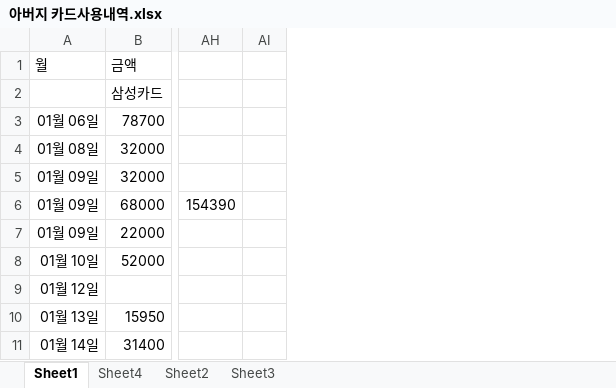
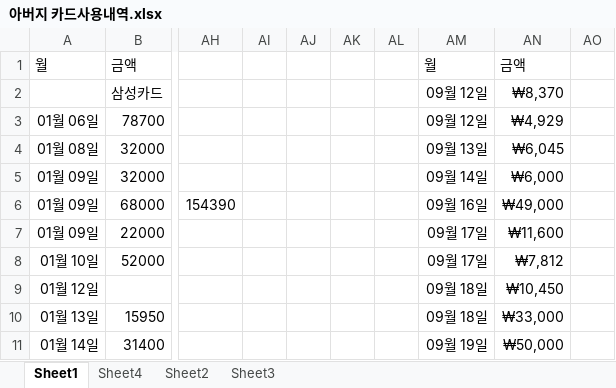
Before and after one commit to jhuk0377/GY, an Excel workbook: 아버지 카드사용내역.xlsx, sheet Sheet1, drawn as a sheet; only a part is shown, gaps mark what is left out; values as stored, in another font and other column widths than the file's, no borders; the diff names each change by its address in the sheet, - before the commit and + after, or states it on an @@ line.

```diff
--- a/아버지 카드사용내역.xlsx (sheet Sheet1)
+++ b/아버지 카드사용내역.xlsx (sheet Sheet1)
+column AJ, empty
+column AK, empty
+column AL, empty
+column AM, rows 1-11: 월 | 09월 12일 | 09월 12일 | 09월 13일 | 09월 14일 | 09월 16일 | 09월 17일 | 09월 17일 | 09월 18일 | 09월 18일 | 09월 19일
+column AN, rows 1-11: 금액 | ₩8,370 | ₩4,929 | ₩6,045 | ₩6,000 | ₩49,000 | ₩11,600 | ₩7,812 | ₩10,450 | ₩33,000 | ₩50,000
+column AO, empty
```
Also changed, not shown: 1 other file.
